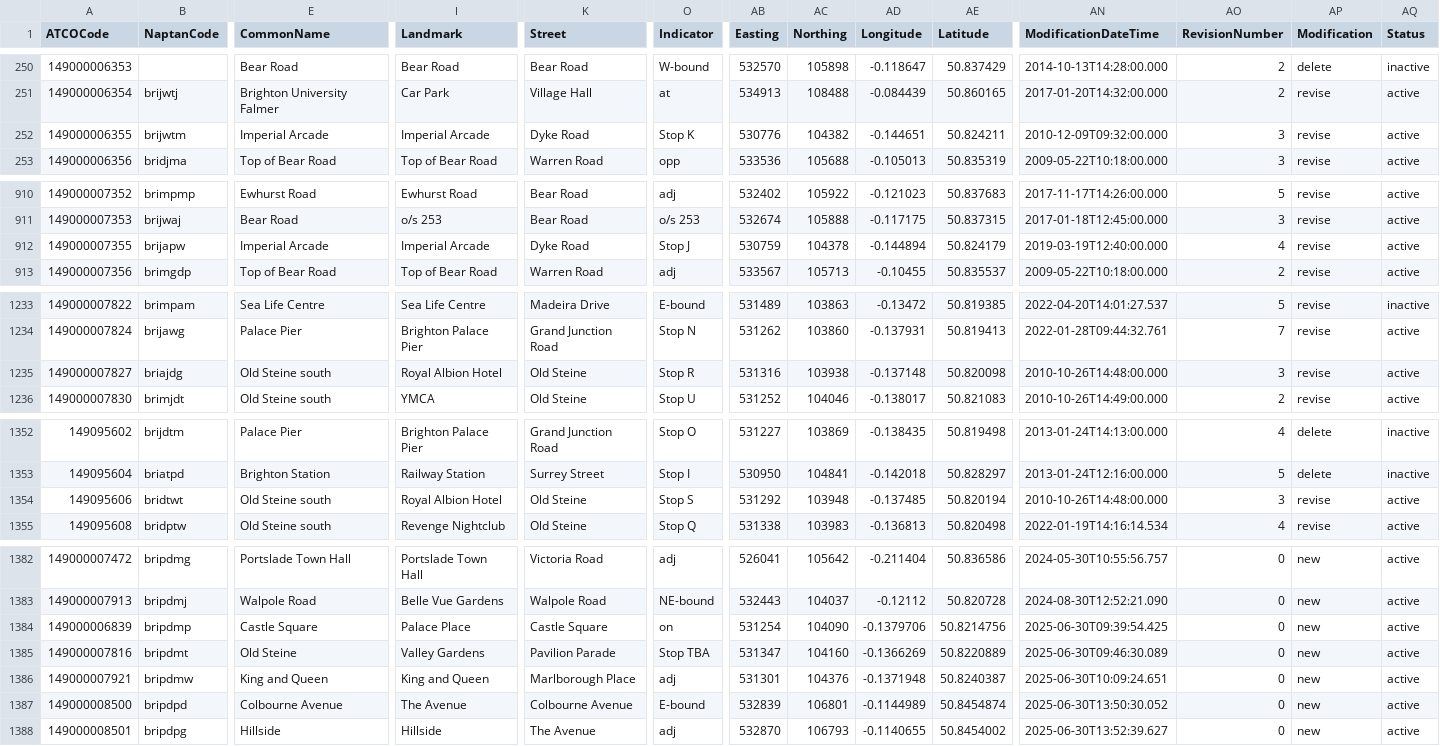
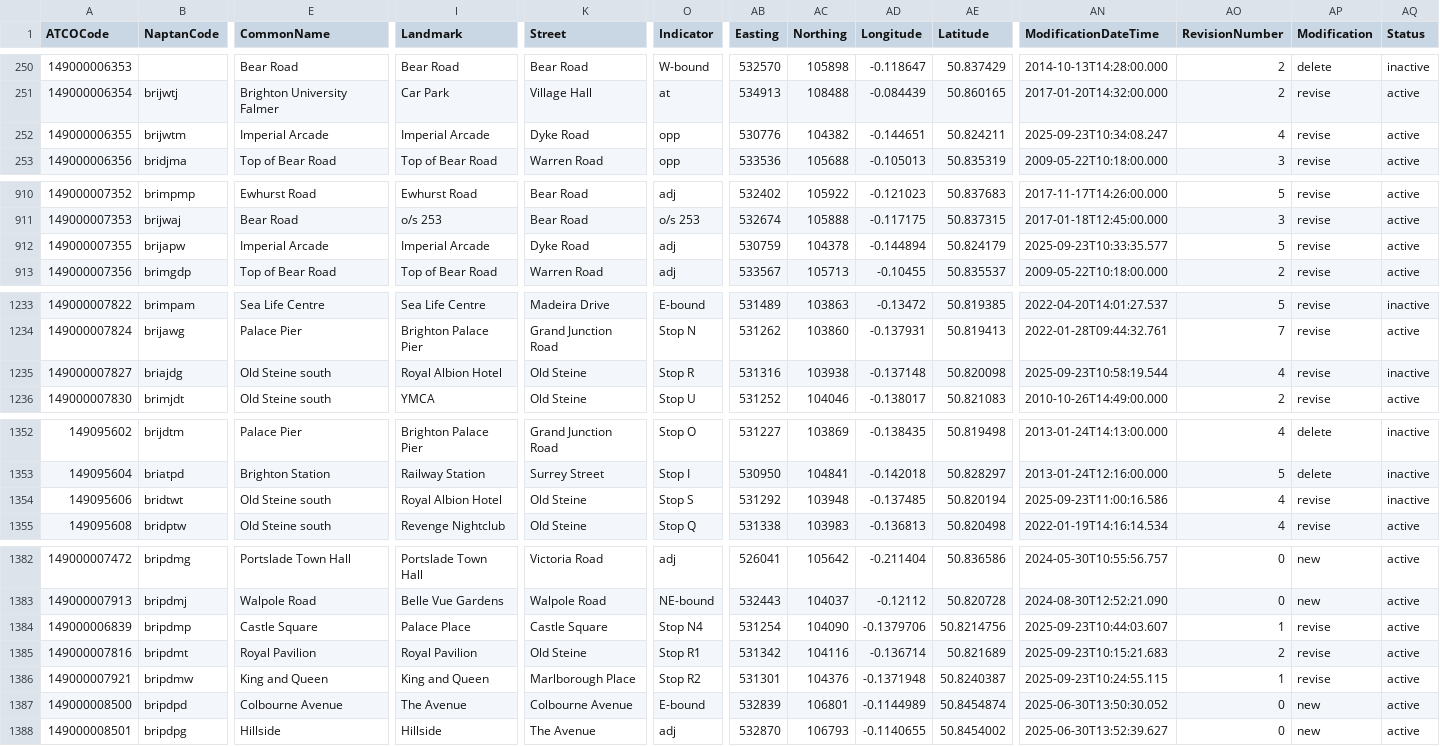
Before and after one commit to bustimes/scrapings, a CSV file: naptan/008 149 Brighton and Hove.csv, drawn as a sheet; only a part is shown, gaps mark what is left out; the diff names each change by its address in the sheet, - before the commit and + after, or states it on an @@ line.

```diff
--- a/naptan/008 149 Brighton and Hove.csv
+++ b/naptan/008 149 Brighton and Hove.csv
-O252 (Indicator): Stop K
+O252 (Indicator): opp
-AN252 (ModificationDateTime): 2010-12-09T09:32:00.000
+AN252 (ModificationDateTime): 2025-09-23T10:34:08.247
-AO252 (RevisionNumber): 3
+AO252 (RevisionNumber): 4
-O912 (Indicator): Stop J
+O912 (Indicator): adj
-AN912 (ModificationDateTime): 2019-03-19T12:40:00.000
+AN912 (ModificationDateTime): 2025-09-23T10:33:35.577
-AO912 (RevisionNumber): 4
+AO912 (RevisionNumber): 5
-AN1235 (ModificationDateTime): 2010-10-26T14:48:00.000
+AN1235 (ModificationDateTime): 2025-09-23T10:58:19.544
-AO1235 (RevisionNumber): 3
+AO1235 (RevisionNumber): 4
-AQ1235 (Status): active
+AQ1235 (Status): inactive
-AN1354 (ModificationDateTime): 2010-10-26T14:48:00.000
+AN1354 (ModificationDateTime): 2025-09-23T11:00:16.586
-AO1354 (RevisionNumber): 3
+AO1354 (RevisionNumber): 4
-AQ1354 (Status): active
+AQ1354 (Status): inactive
-O1384 (Indicator): on
+O1384 (Indicator): Stop N4
-AN1384 (ModificationDateTime): 2025-06-30T09:39:54.425
+AN1384 (ModificationDateTime): 2025-09-23T10:44:03.607
-AO1384 (RevisionNumber): 0
+AO1384 (RevisionNumber): 1
-AP1384:AP1386 (Modification): new
+AP1384:AP1386 (Modification): revise
-E1385 (CommonName): Old Steine
+E1385 (CommonName): Royal Pavilion
-I1385 (Landmark): Valley Gardens
+I1385 (Landmark): Royal Pavilion
-K1385 (Street): Pavilion Parade
+K1385 (Street): Old Steine
-O1385 (Indicator): Stop TBA
+O1385 (Indicator): Stop R1
-AB1385 (Easting): 531347
+AB1385 (Easting): 531342
-AC1385 (Northing): 104160
+AC1385 (Northing): 104116
-AD1385 (Longitude): -0.1366269
+AD1385 (Longitude): -0.136714
-AE1385 (Latitude): 50.8220889
+AE1385 (Latitude): 50.821689
-AN1385 (ModificationDateTime): 2025-06-30T09:46:30.089
+AN1385 (ModificationDateTime): 2025-09-23T10:15:21.683
-AO1385 (RevisionNumber): 0
+AO1385 (RevisionNumber): 2
-O1386 (Indicator): adj
+O1386 (Indicator): Stop R2
-AN1386 (ModificationDateTime): 2025-06-30T10:09:24.651
+AN1386 (ModificationDateTime): 2025-09-23T10:24:55.115
-AO1386 (RevisionNumber): 0
+AO1386 (RevisionNumber): 1
```
Also changed, not shown: naptan/027 269 Leicester.csv, 1 other file.
